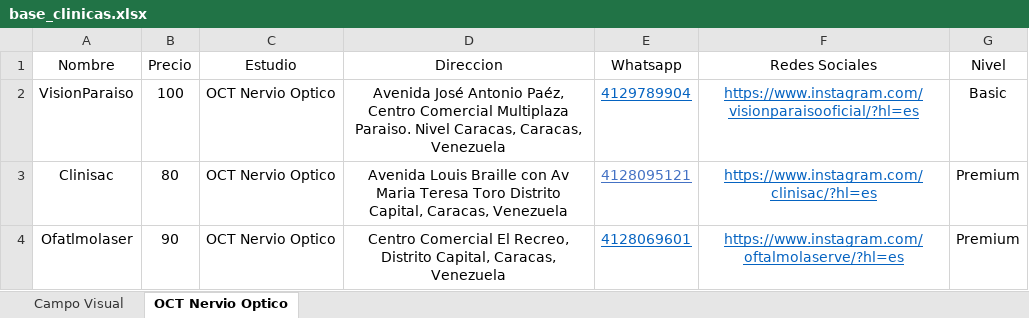
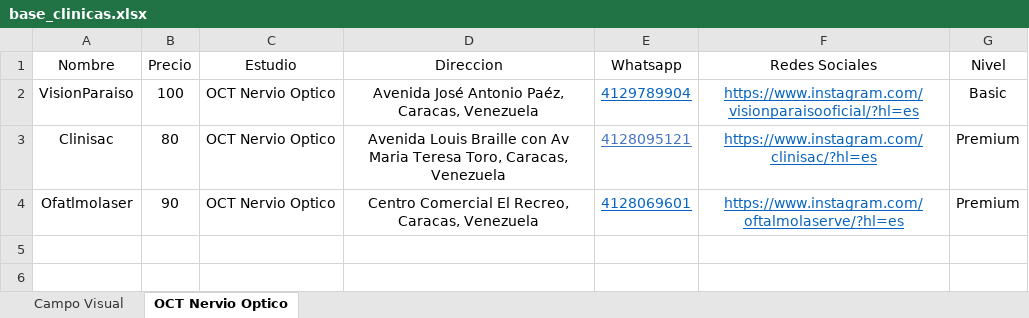
Before and after one commit to MendozaLuna/biodata-muestrauno, an Excel workbook: base_clinicas.xlsx, sheet OCT Nervio Optico, drawn as a sheet; values as stored, in another font and other column widths than the file's, no borders; the diff names each change by its address in the sheet, - before the commit and + after, or states it on an @@ line.

Commit message:
Add files via upload

```diff
--- a/base_clinicas.xlsx (sheet OCT Nervio Optico)
+++ b/base_clinicas.xlsx (sheet OCT Nervio Optico)
-D2 (Direccion): …Antonio Paéz, Centro Comercial Multiplaza Paraiso. Nivel Caracas, Caracas, Venezuela
+D2 (Direccion): …Antonio Paéz, Caracas, Venezuela
-D3 (Direccion): …Maria Teresa Toro Distrito Capital, Caracas, Venezuela
+D3 (Direccion): …Maria Teresa Toro, Caracas, Venezuela
-D4 (Direccion): …El Recreo, Distrito Capital, Caracas, Venezuela
+D4 (Direccion): …El Recreo, Caracas, Venezuela
```
Also changed, not shown: sheet Campo Visual.
